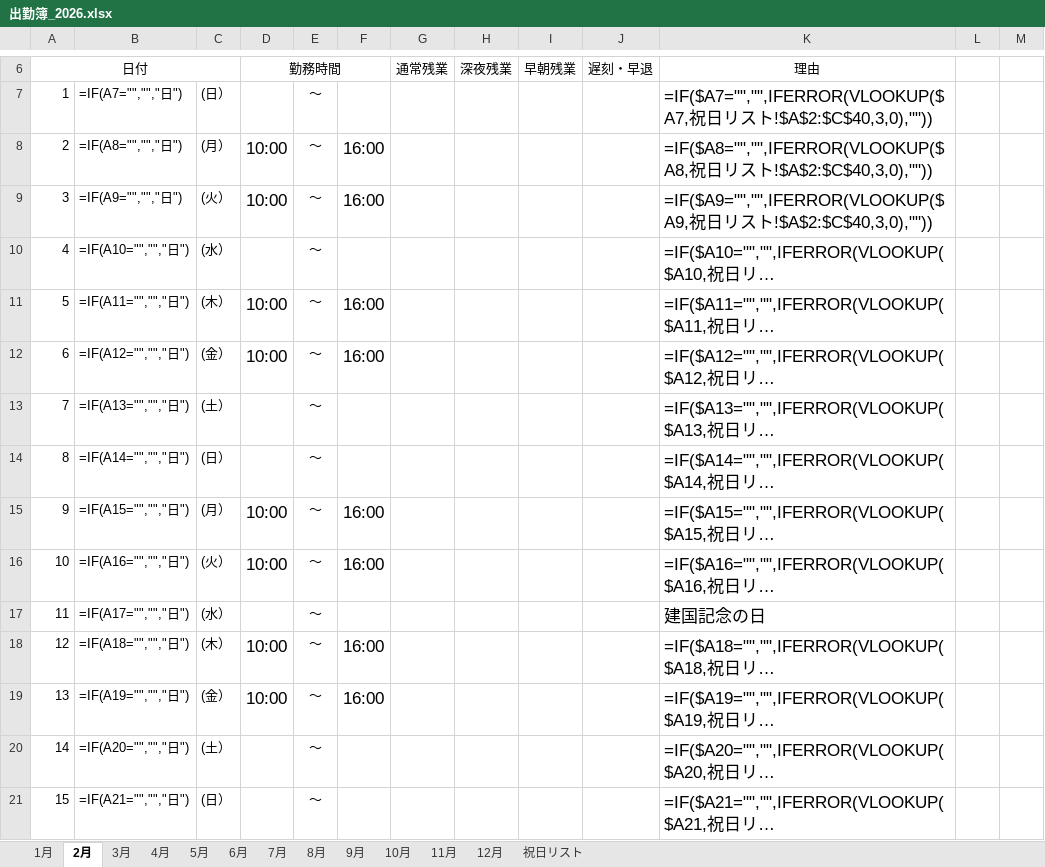
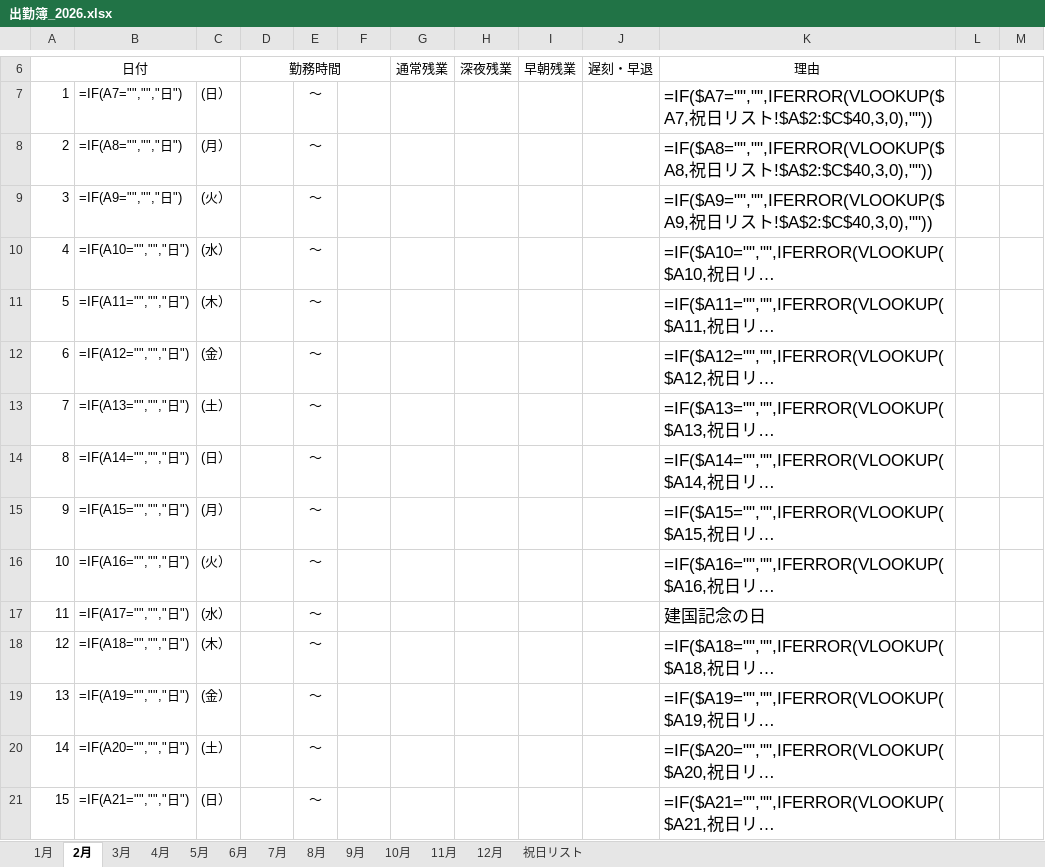
Before and after one commit to youichi558-collab/timecard, an Excel workbook: 出勤簿_2026.xlsx, sheet 2月, drawn as a sheet; only a part is shown, gaps mark what is left out; long unchanged cells end in …; values as stored, in another font and other column widths than the file's, no borders; formulas without a stored value are shown as written; the diff covers the shown part only; the diff names each change by its address in the sheet, - before the commit and + after, or states it on an @@ line.

```diff
--- a/出勤簿_2026.xlsx (sheet 2月)
+++ b/出勤簿_2026.xlsx (sheet 2月)
-D8:D9: 10:00
+D8:D9: (empty)
-F8:F9: 16:00
+F8:F9: (empty)
-D11:D12: 10:00
+D11:D12: (empty)
-F11:F12: 16:00
+F11:F12: (empty)
-D15:D16: 10:00
+D15:D16: (empty)
-F15:F16: 16:00
+F15:F16: (empty)
-D18:D19: 10:00
+D18:D19: (empty)
-F18:F19: 16:00
+F18:F19: (empty)
```
Also changed, not shown: 19 edited cells elsewhere in this sheet, sheet 3月, sheet 1月, 2 other files.
